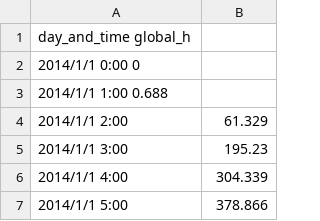
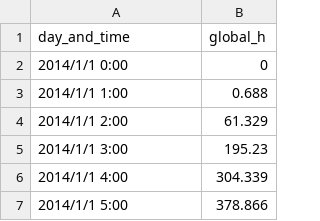
Before and after one commit to lutianjing/A2, a CSV file: lasa2014.csv, drawn as a sheet; only a part is shown.

Commit message:
Update lasa2014.csv

```diff
--- a/lasa2014.csv
+++ b/lasa2014.csv
@@ -1,4 +1,4 @@
-day_and_time		global_h
-2014/1/1 0:00		0
-2014/1/1 1:00		0.688
+day_and_time	,	global_h
+2014/1/1 0:00	,	0
+2014/1/1 1:00	,	0.688
 2014/1/1 2:00	,	61.329
```
